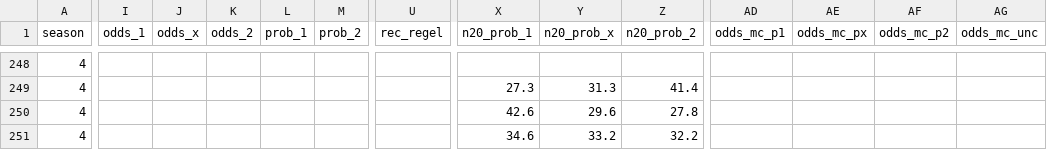
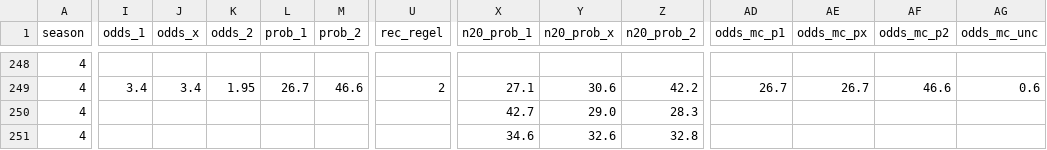
Before and after one commit to Stenner93/Odds, a CSV file: data/odds.csv, drawn as a sheet; only a part is shown, gaps mark what is left out; the diff covers the shown part only; the diff names each change by its address in the sheet, - before the commit and + after, or states it on an @@ line.

```diff
--- a/data/odds.csv
+++ b/data/odds.csv
-I249 (odds_1): (empty)
+I249 (odds_1): 3.4
-J249 (odds_x): (empty)
+J249 (odds_x): 3.4
-K249 (odds_2): (empty)
+K249 (odds_2): 1.95
-L249 (prob_1): (empty)
+L249 (prob_1): 26.7
-M249 (prob_2): (empty)
+M249 (prob_2): 46.6
-U249 (rec_regel): (empty)
+U249 (rec_regel): 2
-X249 (n20_prob_1): 27.3
+X249 (n20_prob_1): 27.1
-Y249 (n20_prob_x): 31.3
+Y249 (n20_prob_x): 30.6
-Z249 (n20_prob_2): 41.4
+Z249 (n20_prob_2): 42.2
-AD249 (odds_mc_p1): (empty)
+AD249 (odds_mc_p1): 26.7
-AE249 (odds_mc_px): (empty)
+AE249 (odds_mc_px): 26.7
-AF249 (odds_mc_p2): (empty)
+AF249 (odds_mc_p2): 46.6
-AG249 (odds_mc_unc): (empty)
+AG249 (odds_mc_unc): 0.6
-X250 (n20_prob_1): 42.6
+X250 (n20_prob_1): 42.7
-Y250 (n20_prob_x): 29.6
+Y250 (n20_prob_x): 29.0
-Z250 (n20_prob_2): 27.8
+Z250 (n20_prob_2): 28.3
-Y251 (n20_prob_x): 33.2
+Y251 (n20_prob_x): 32.6
-Z251 (n20_prob_2): 32.2
+Z251 (n20_prob_2): 32.8
```
Also changed, not shown: 29 edited cells elsewhere in this file, 1 other file.
